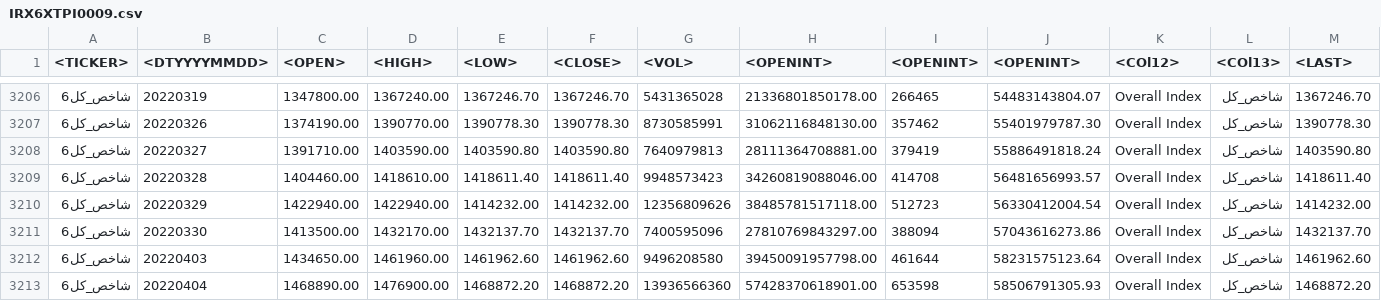
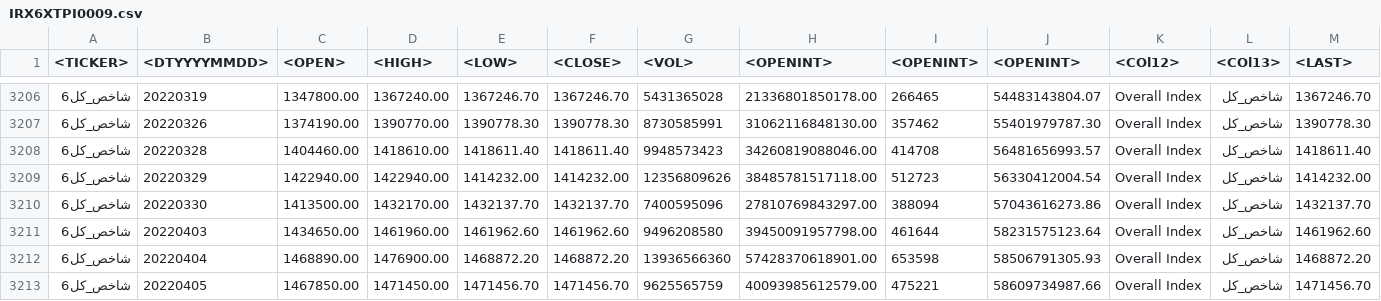
Before and after one commit to nahbos/AUT-Neural-Networks, a CSV file: HW06/dataset/IRX6XTPI0009.csv, drawn as a sheet; only a part is shown, gaps mark what is left out; the shorter side is filled out with more unchanged rows; the diff names each change by its address in the sheet, - before the commit and + after, or states it on an @@ line.

Commit message:
Duplicate files deleted.

```diff
--- a/HW06/dataset/IRX6XTPI0009.csv
+++ b/HW06/dataset/IRX6XTPI0009.csv
-row 3208: شاخص_كل6 | 20220327 | 1391710.00 | 1403590.00 | 1403590.80 | 1403590.80 | 7640979813 | 28111364708881.00 | 379419 | 55886491818.24 | Overall Index | شاخص_كل | 1403590.80
```
